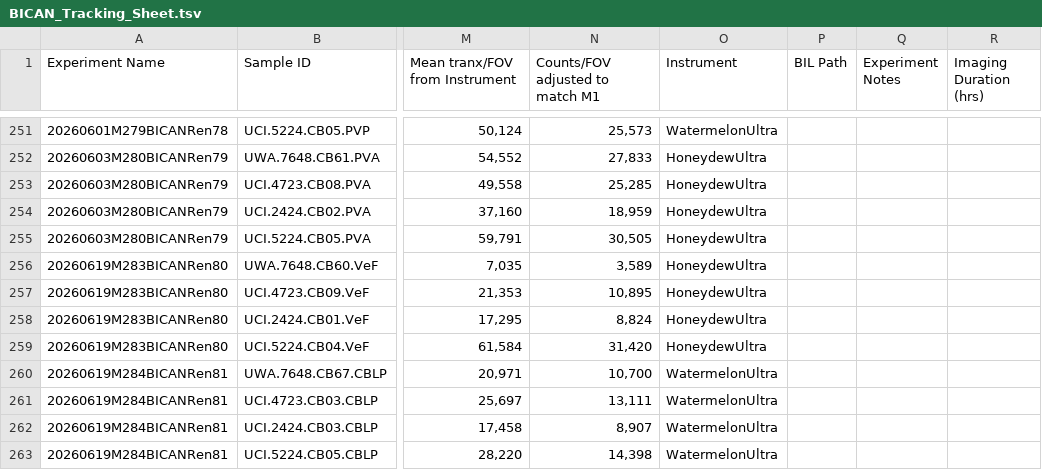
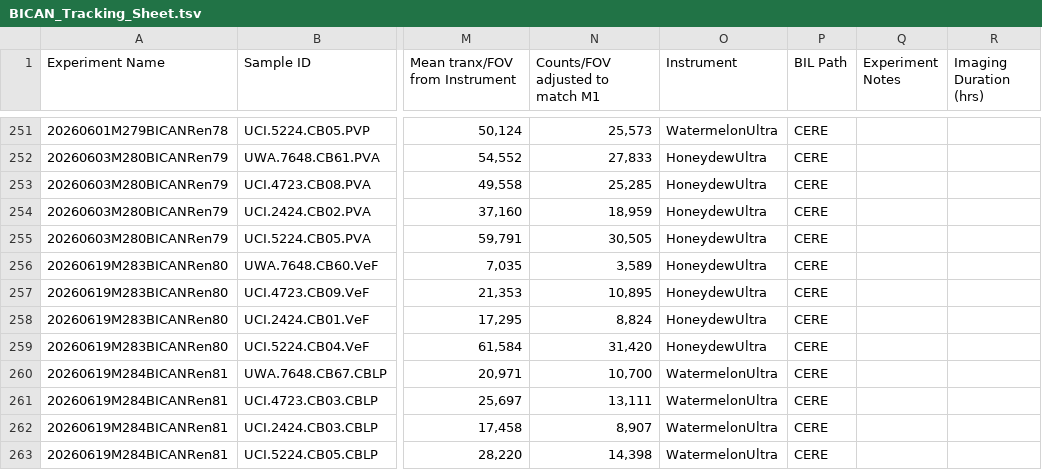
Before and after one commit to erboone/merbot, a TSV file: datadispatch/metadata/BICAN_Tracking_Sheet.tsv, drawn as a sheet; only a part is shown, gaps mark what is left out; the diff covers the shown part only; the diff names each change by its address in the sheet, - before the commit and + after, or states it on an @@ line.

```diff
--- a/datadispatch/metadata/BICAN_Tracking_Sheet.tsv
+++ b/datadispatch/metadata/BICAN_Tracking_Sheet.tsv
-P251:P263 (BIL Path): (empty)
+P251:P263 (BIL Path): CERE
```
Also changed, not shown: 23 edited cells elsewhere in this file, datadispatch/metadata/MERSCOPE_Experiment_Log.tsv, 4 other files.
